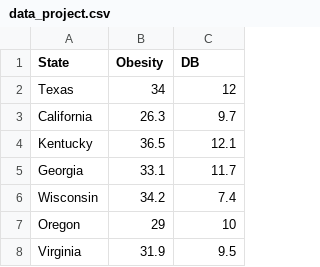
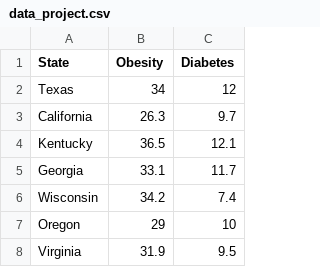
Before and after one commit to SpectroChat/SpectroChat.github.io, a CSV file: data_project.csv, drawn as a sheet; only a part is shown.

Commit message:
Update data_project.csv

```diff
--- a/data_project.csv
+++ b/data_project.csv
@@ -1,2 +1,2 @@
-State,Obesity,DB
+State,Obesity,Diabetes
 Texas,34,12
```
